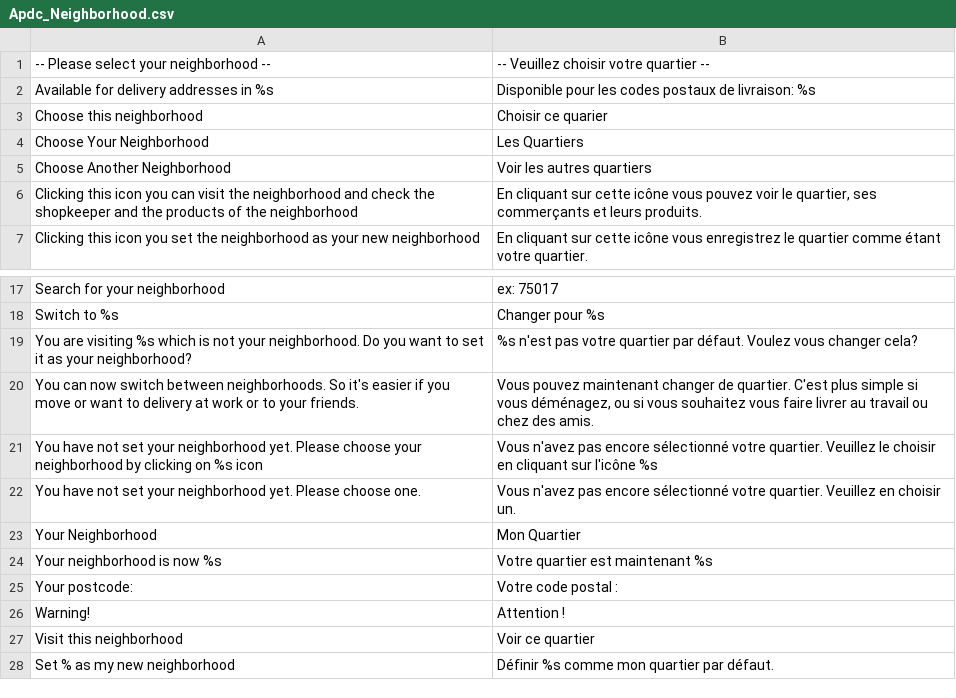
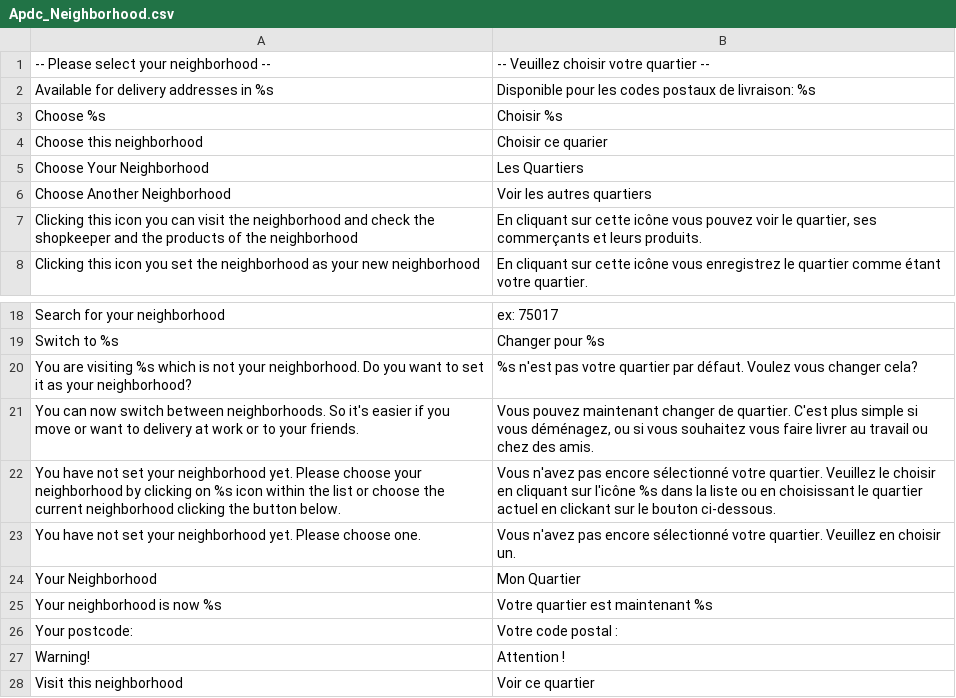
Before and after one commit to aupasdecourses/aupasdecourses, a CSV file: app/locale/fr_FR/Apdc_Neighborhood.csv, drawn as a sheet; only a part is shown, gaps mark what is left out; the shorter side is filled out with more unchanged rows.

Commit message:
FIX : enhance neighborhood popup if not yet selected

```diff
--- a/app/locale/fr_FR/Apdc_Neighborhood.csv
+++ b/app/locale/fr_FR/Apdc_Neighborhood.csv
@@ -2,2 +2,3 @@
 "Available for delivery addresses in %s","Disponible pour les codes postaux de livraison: %s"
+"Choose %s","Choisir %s"
 "Choose this neighborhood","Choisir ce quarier"
@@ -20,3 +21,3 @@
 "You can now switch between neighborhoods. So it's easier if you move or want to delivery at work or to your friends.","Vous pouvez maintenant changer de quartier. C'est plus simple si vous déménagez, ou si vous souhaitez vous faire livrer au travail ou chez des amis."
-"You have not set your neighborhood yet. Please choose your neighborhood by clicking on %s icon","Vous n'avez pas encore sélectionné votre quartier. Veuillez le choisir en cliquant sur l'icône %s"
+"You have not set your neighborhood yet. Please choose your neighborhood by clicking on %s icon within the list or choose the current neighborhood clicking the button below.","Vous n'avez pas encore sélectionné votre quartier. Veuillez le choisir en cliquant sur l'icône %s dans la liste ou en choisissant le quartier actuel en clickant sur le bouton ci-dessous."
 "You have not set your neighborhood yet. Please choose one.","Vous n'avez pas encore sélectionné votre quartier. Veuillez en choisir un."
```
Also changed, not shown: 1 other file.
